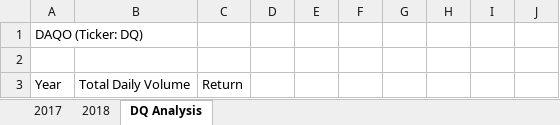
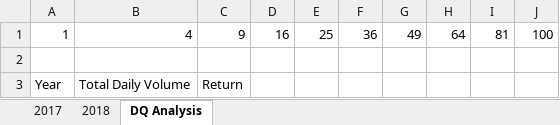
Before and after one commit to Monilove1/stock-analysis, an Excel workbook: green_stocks.xlsm, sheet DQ Analysis, drawn as a sheet; values as stored, in another font and other column widths than the file's, no borders; removed rows and columns are numbered as before the commit, all else as after; the diff names each change by its address in the sheet, - before the commit and + after, or states it on an @@ line.

Commit message:
Added to VBA code
Added to VBA code

```diff
--- a/green_stocks.xlsm (sheet DQ Analysis)
+++ b/green_stocks.xlsm (sheet DQ Analysis)
-row 1: DAQO (Ticker: DQ)
+row 1: 1 | 4 | 9 | 16 | 25 | 36 | 49 | 64 | 81 | 100
```
